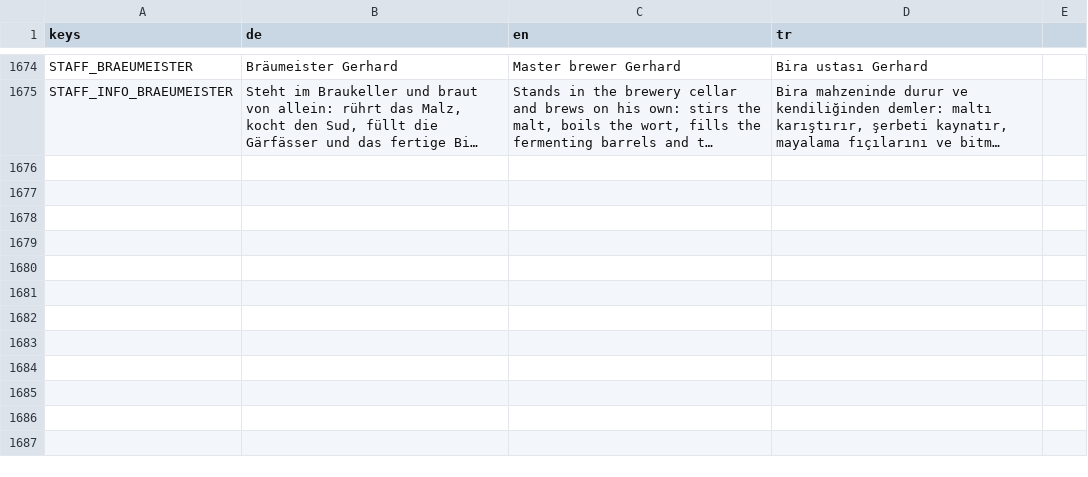
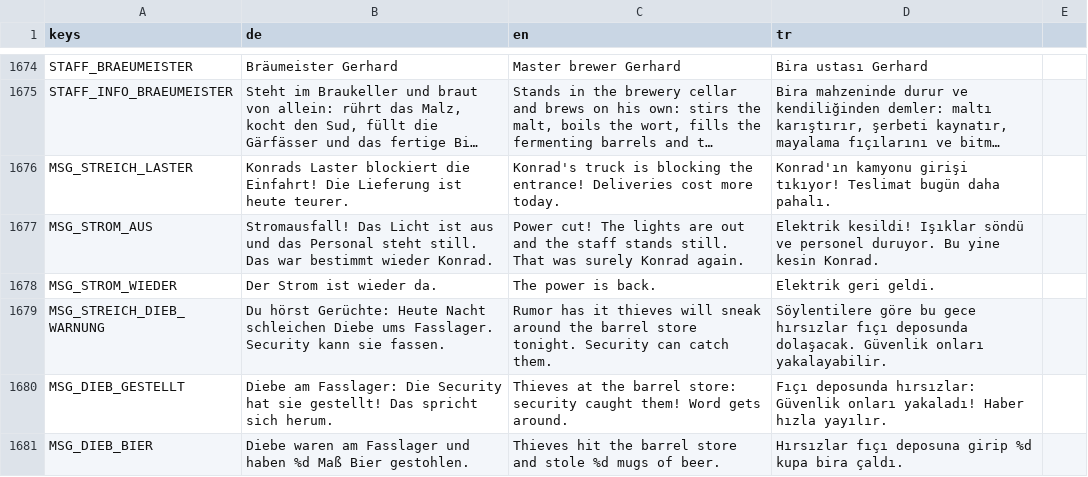
Before and after one commit to sysexperts/oktoberfest, a CSV file: locale/texte.csv, drawn as a sheet; only a part is shown, gaps mark what is left out; long unchanged cells end in …; the diff names each change by its address in the sheet, - before the commit and + after, or states it on an @@ line.

```diff
--- a/locale/texte.csv
+++ b/locale/texte.csv
+row 1676: MSG_STREICH_LASTER | Konrads Laster blockiert die Einfahrt! Die Lieferung ist heute teurer. | Konrad's truck is blocking the entrance! Deliveries cost more today. | Konrad'ın kamyonu girişi tıkıyor! Teslimat bugün daha pahalı.
+row 1677: MSG_STROM_AUS | Stromausfall! Das Licht ist aus und das Personal steht still. Das war bestimmt wieder Konrad. | Power cut! The lights are out and the staff stands still. That was surely Konrad again. | Elektrik kesildi! Işıklar söndü ve personel duruyor. Bu yine kesin Konrad.
+row 1678: MSG_STROM_WIEDER | Der Strom ist wieder da. | The power is back. | Elektrik geri geldi.
+row 1679: MSG_STREICH_DIEB_WARNUNG | Du hörst Gerüchte: Heute Nacht schleichen Diebe ums Fasslager. Security kann sie fassen. | Rumor has it thieves will sneak around the barrel store tonight. Security can catch them. | Söylentilere göre bu gece hırsızlar fıçı deposunda dolaşacak. Güvenlik onları yakalayabilir.
+row 1680: MSG_DIEB_GESTELLT | Diebe am Fasslager: Die Security hat sie gestellt! Das spricht sich herum. | Thieves at the barrel store: security caught them! Word gets around. | Fıçı deposunda hırsızlar: Güvenlik onları yakaladı! Haber hızla yayılır.
+row 1681: MSG_DIEB_BIER | Diebe waren am Fasslager und haben %d Maß Bier gestohlen. | Thieves hit the barrel store and stole %d mugs of beer. | Hırsızlar fıçı deposuna girip %d kupa bira çaldı.
```
Also changed, not shown: 12 other files.
